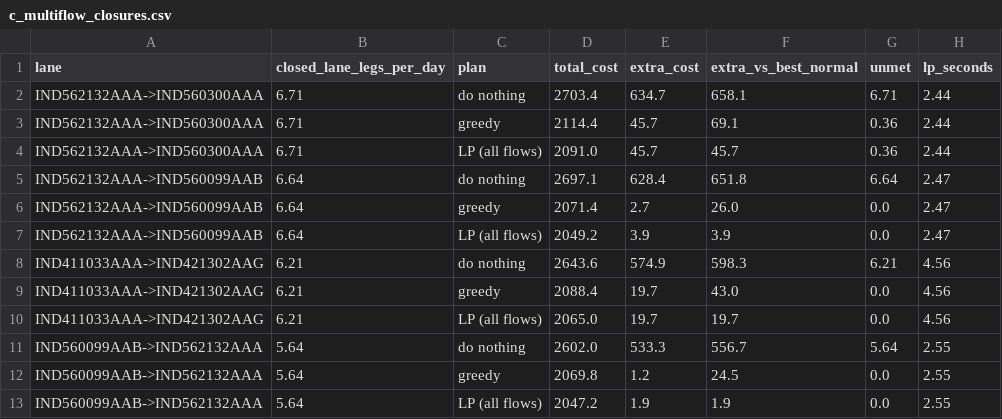
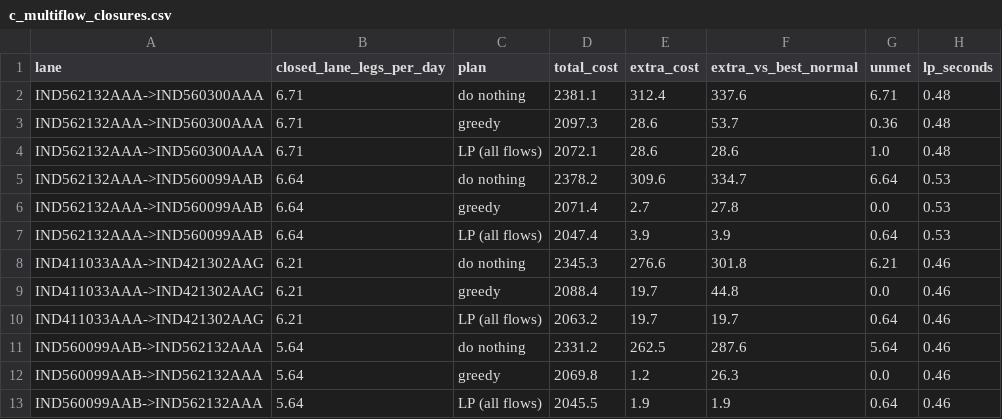
Before and after one commit to JahnaviSri23/supplyshield-, a CSV file: experiments/c_multiflow_closures.csv, drawn as a sheet; only a part is shown; the diff covers the shown part only.

```diff
--- a/experiments/c_multiflow_closures.csv
+++ b/experiments/c_multiflow_closures.csv
@@ -1,13 +1,13 @@
 lane,closed_lane_legs_per_day,plan,total_cost,extra_cost,extra_vs_best_normal,unmet,lp_seconds
-IND562132AAA->IND560300AAA,6.71,do nothing,2703.4,634.7,658.1,6.71,2.44
-IND562132AAA->IND560300AAA,6.71,greedy,2114.4,45.7,69.1,0.36,2.44
-IND562132AAA->IND560300AAA,6.71,LP (all flows),2091.0,45.7,45.7,0.36,2.44
-IND562132AAA->IND560099AAB,6.64,do nothing,2697.1,628.4,651.8,6.64,2.47
-IND562132AAA->IND560099AAB,6.64,greedy,2071.4,2.7,26.0,0.0,2.47
-IND562132AAA->IND560099AAB,6.64,LP (all flows),2049.2,3.9,3.9,0.0,2.47
-IND411033AAA->IND421302AAG,6.21,do nothing,2643.6,574.9,598.3,6.21,4.56
-IND411033AAA->IND421302AAG,6.21,greedy,2088.4,19.7,43.0,0.0,4.56
-IND411033AAA->IND421302AAG,6.21,LP (all flows),2065.0,19.7,19.7,0.0,4.56
-IND560099AAB->IND562132AAA,5.64,do nothing,2602.0,533.3,556.7,5.64,2.55
-IND560099AAB->IND562132AAA,5.64,greedy,2069.8,1.2,24.5,0.0,2.55
-IND560099AAB->IND562132AAA,5.64,LP (all flows),2047.2,1.9,1.9,0.0,2.55
+IND562132AAA->IND560300AAA,6.71,do nothing,2381.1,312.4,337.6,6.71,0.48
+IND562132AAA->IND560300AAA,6.71,greedy,2097.3,28.6,53.7,0.36,0.48
+IND562132AAA->IND560300AAA,6.71,LP (all flows),2072.1,28.6,28.6,1.0,0.48
+IND562132AAA->IND560099AAB,6.64,do nothing,2378.2,309.6,334.7,6.64,0.53
+IND562132AAA->IND560099AAB,6.64,greedy,2071.4,2.7,27.8,0.0,0.53
+IND562132AAA->IND560099AAB,6.64,LP (all flows),2047.4,3.9,3.9,0.64,0.53
+IND411033AAA->IND421302AAG,6.21,do nothing,2345.3,276.6,301.8,6.21,0.46
+IND411033AAA->IND421302AAG,6.21,greedy,2088.4,19.7,44.8,0.0,0.46
+IND411033AAA->IND421302AAG,6.21,LP (all flows),2063.2,19.7,19.7,0.64,0.46
+IND560099AAB->IND562132AAA,5.64,do nothing,2331.2,262.5,287.6,5.64,0.46
+IND560099AAB->IND562132AAA,5.64,greedy,2069.8,1.2,26.3,0.0,0.46
+IND560099AAB->IND562132AAA,5.64,LP (all flows),2045.5,1.9,1.9,0.64,0.46
```
Also changed, not shown: 62 edited cells elsewhere in this file, experiments/c_real_lane_closures.csv, 4 other files.
